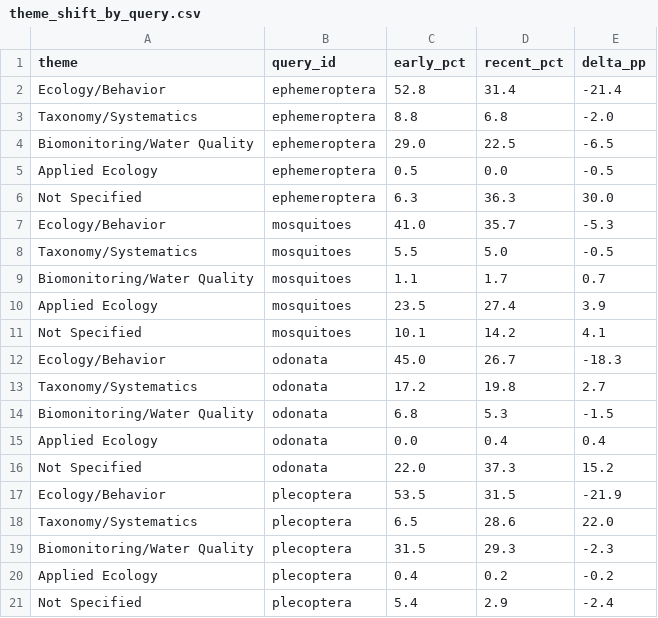
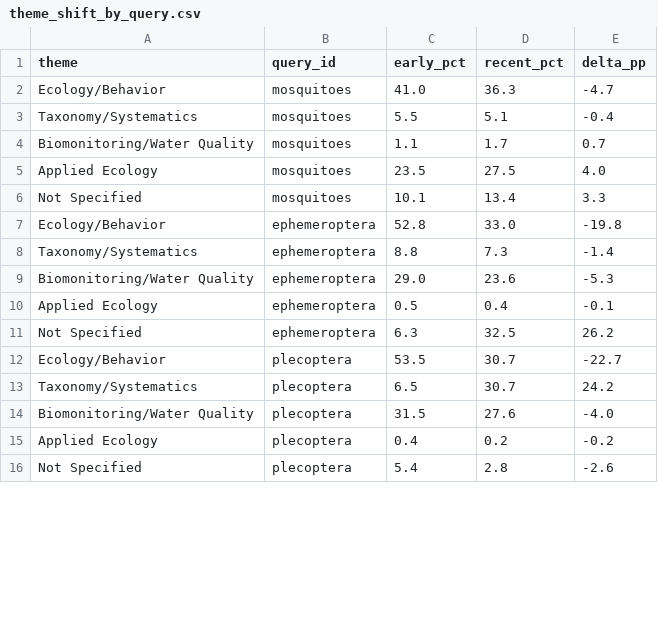
Before and after one commit to qpetalsbreezi/trichoptera-bibliometrics, a CSV file: analysis/combined/theme_shift_by_query.csv, drawn as a sheet; only a part is shown; the diff covers the shown part only.

```diff
--- a/analysis/combined/theme_shift_by_query.csv
+++ b/analysis/combined/theme_shift_by_query.csv
@@ -1,21 +1,16 @@
 theme,query_id,early_pct,recent_pct,delta_pp
-Ecology/Behavior,ephemeroptera,52.8,31.4,-21.4
-Taxonomy/Systematics,ephemeroptera,8.8,6.8,-2.0
-Biomonitoring/Water Quality,ephemeroptera,29.0,22.5,-6.5
-Applied Ecology,ephemeroptera,0.5,0.0,-0.5
-Not Specified,ephemeroptera,6.3,36.3,30.0
-Ecology/Behavior,mosquitoes,41.0,35.7,-5.3
-Taxonomy/Systematics,mosquitoes,5.5,5.0,-0.5
+Ecology/Behavior,mosquitoes,41.0,36.3,-4.7
+Taxonomy/Systematics,mosquitoes,5.5,5.1,-0.4
 Biomonitoring/Water Quality,mosquitoes,1.1,1.7,0.7
-Applied Ecology,mosquitoes,23.5,27.4,3.9
-Not Specified,mosquitoes,10.1,14.2,4.1
-Ecology/Behavior,odonata,45.0,26.7,-18.3
-Taxonomy/Systematics,odonata,17.2,19.8,2.7
-Biomonitoring/Water Quality,odonata,6.8,5.3,-1.5
-Applied Ecology,odonata,0.0,0.4,0.4
-Not Specified,odonata,22.0,37.3,15.2
-Ecology/Behavior,plecoptera,53.5,31.5,-21.9
-Taxonomy/Systematics,plecoptera,6.5,28.6,22.0
-Biomonitoring/Water Quality,plecoptera,31.5,29.3,-2.3
+Applied Ecology,mosquitoes,23.5,27.5,4.0
+Not Specified,mosquitoes,10.1,13.4,3.3
+Ecology/Behavior,ephemeroptera,52.8,33.0,-19.8
+Taxonomy/Systematics,ephemeroptera,8.8,7.3,-1.4
+Biomonitoring/Water Quality,ephemeroptera,29.0,23.6,-5.3
+Applied Ecology,ephemeroptera,0.5,0.4,-0.1
+Not Specified,ephemeroptera,6.3,32.5,26.2
+Ecology/Behavior,plecoptera,53.5,30.7,-22.7
+Taxonomy/Systematics,plecoptera,6.5,30.7,24.2
+Biomonitoring/Water Quality,plecoptera,31.5,27.6,-4.0
 Applied Ecology,plecoptera,0.4,0.2,-0.2
-Not Specified,plecoptera,5.4,2.9,-2.4
+Not Specified,plecoptera,5.4,2.8,-2.6
```
Also changed, not shown: 5 added rows and 8 edited cells elsewhere in this file, analysis/combined/cross_taxa_metrics.csv, analysis/combined/yearly_publication_volume_by_query.csv, 47 other files.
